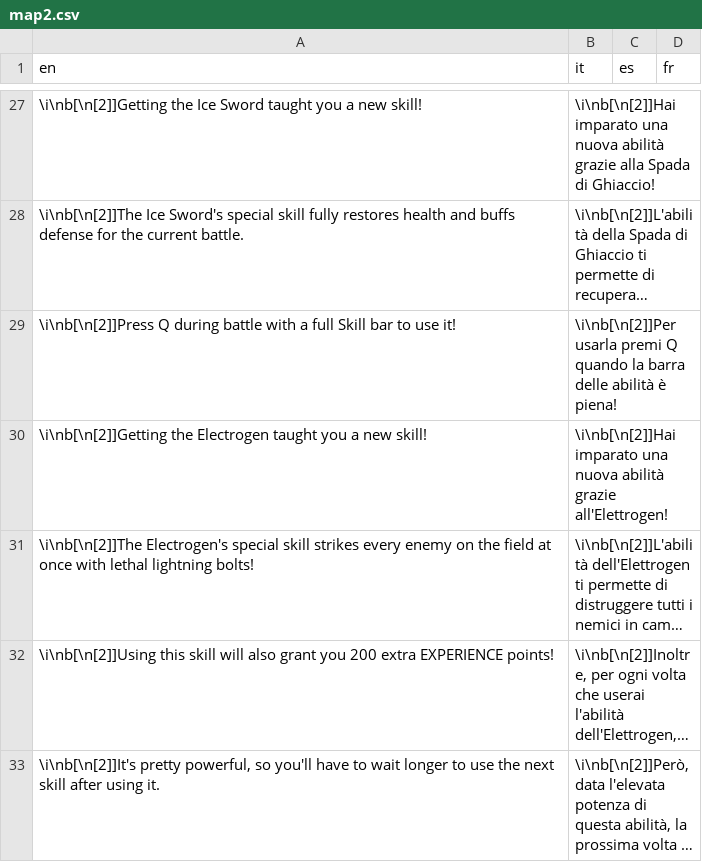
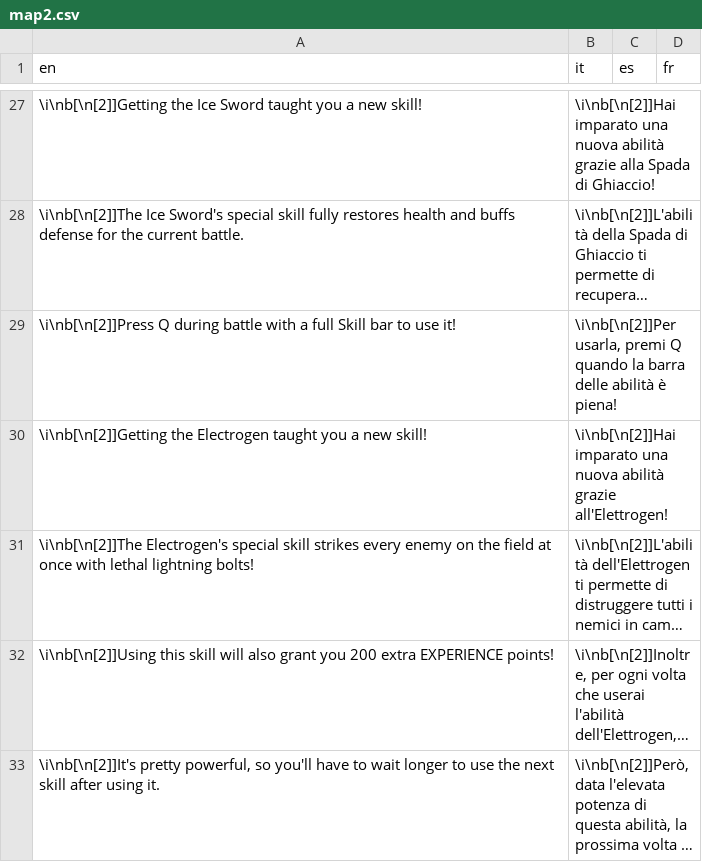
Before and after one commit to stesproject/Locale-oh2, a CSV file: map2.csv, drawn as a sheet; only a part is shown, gaps mark what is left out; long unchanged cells end in …; the diff names each change by its address in the sheet, - before the commit and + after, or states it on an @@ line.

```diff
--- a/map2.csv
+++ b/map2.csv
-B29 (it): \i\nb[\n[2]]Per usarla premi Q…
+B29 (it): \i\nb[\n[2]]Per usarla, premi Q…
```
Also changed, not shown: map97.csv, 1 other file.
